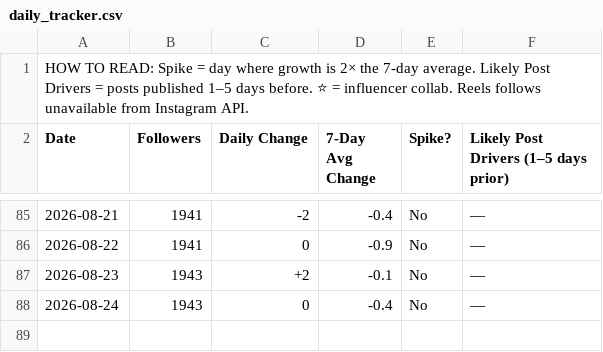
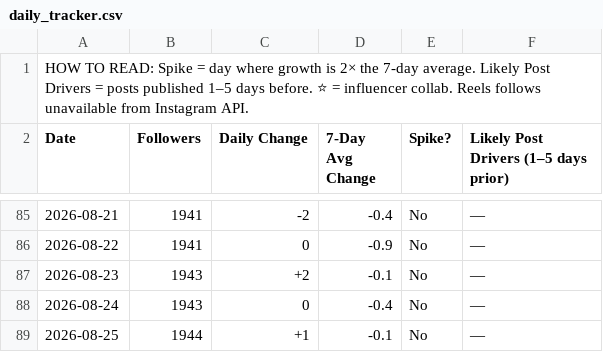
Before and after one commit to midorishimotsu/instagram-tracker, a CSV file: exports/daily_tracker.csv, drawn as a sheet; only a part is shown, gaps mark what is left out.

```diff
--- a/exports/daily_tracker.csv
+++ b/exports/daily_tracker.csv
@@ -88 +88,2 @@ Date,Followers,Daily Change,7-Day Avg Change,Spike?,Likely Post Drivers (1–5 d
 2026-08-24,1943,0,-0.4,No,—
+2026-08-25,1944,+1,-0.1,No,—
```
Also changed, not shown: 3 other files.
